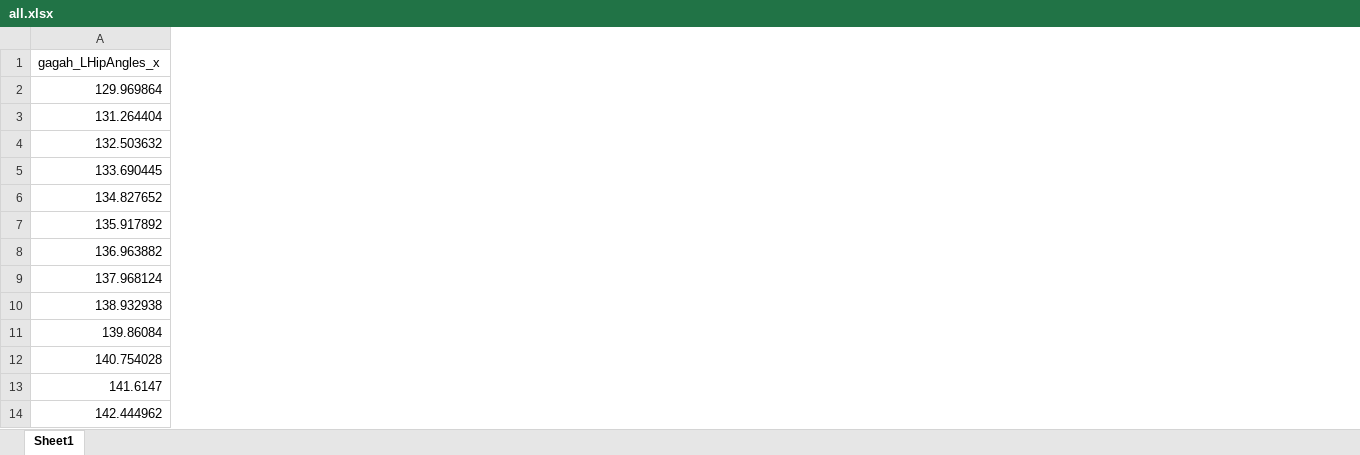
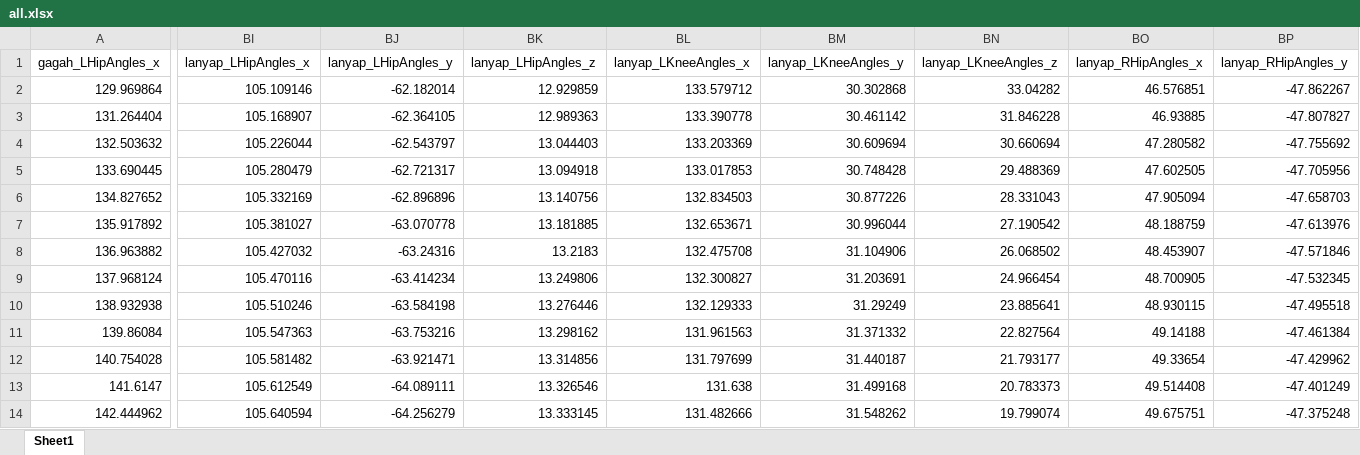
Before and after one commit to villaorlado/dance, an Excel workbook: data/all.xlsx, sheet Sheet1, drawn as a sheet; only a part is shown, gaps mark what is left out; values as stored, in another font and other column widths than the file's, no borders; the diff covers the shown part only; the diff names each change by its address in the sheet, - before the commit and + after, or states it on an @@ line.

```diff
--- a/data/all.xlsx (sheet Sheet1)
+++ b/data/all.xlsx (sheet Sheet1)
+column BI (lanyap_LHipAngles_x), rows 2-14: 105.109146 | 105.168907 | 105.226044 | 105.280479 | 105.332169 | 105.381027 | 105.427032 | 105.470116 | 105.510246 | 105.547363 | 105.581482 | 105.612549 | 105.640594
+column BJ (lanyap_LHipAngles_y), rows 2-14: -62.182014 | -62.364105 | -62.543797 | -62.721317 | -62.896896 | -63.070778 | -63.24316 | -63.414234 | -63.584198 | -63.753216 | -63.921471 | -64.089111 | -64.256279
+column BK (lanyap_LHipAngles_z), rows 2-14: 12.929859 | 12.989363 | 13.044403 | 13.094918 | 13.140756 | 13.181885 | 13.2183 | 13.249806 | 13.276446 | 13.298162 | 13.314856 | 13.326546 | 13.333145
+column BL (lanyap_LKneeAngles_x), rows 2-14: 133.579712 | 133.390778 | 133.203369 | 133.017853 | 132.834503 | 132.653671 | 132.475708 | 132.300827 | 132.129333 | 131.961563 | 131.797699 | 131.638 | 131.482666
+column BM (lanyap_LKneeAngles_y), rows 2-14: 30.302868 | 30.461142 | 30.609694 | 30.748428 | 30.877226 | 30.996044 | 31.104906 | 31.203691 | 31.29249 | 31.371332 | 31.440187 | 31.499168 | 31.548262
+column BN (lanyap_LKneeAngles_z), rows 2-14: 33.04282 | 31.846228 | 30.660694 | 29.488369 | 28.331043 | 27.190542 | 26.068502 | 24.966454 | 23.885641 | 22.827564 | 21.793177 | 20.783373 | 19.799074
+column BO (lanyap_RHipAngles_x), rows 2-14: 46.576851 | 46.93885 | 47.280582 | 47.602505 | 47.905094 | 48.188759 | 48.453907 | 48.700905 | 48.930115 | 49.14188 | 49.33654 | 49.514408 | 49.675751
+column BP (lanyap_RHipAngles_y), rows 2-14: -47.862267 | -47.807827 | -47.755692 | -47.705956 | -47.658703 | -47.613976 | -47.571846 | -47.532345 | -47.495518 | -47.461384 | -47.429962 | -47.401249 | -47.375248
```
Also changed, not shown: 52 added columns elsewhere in this sheet, 47 other files.
